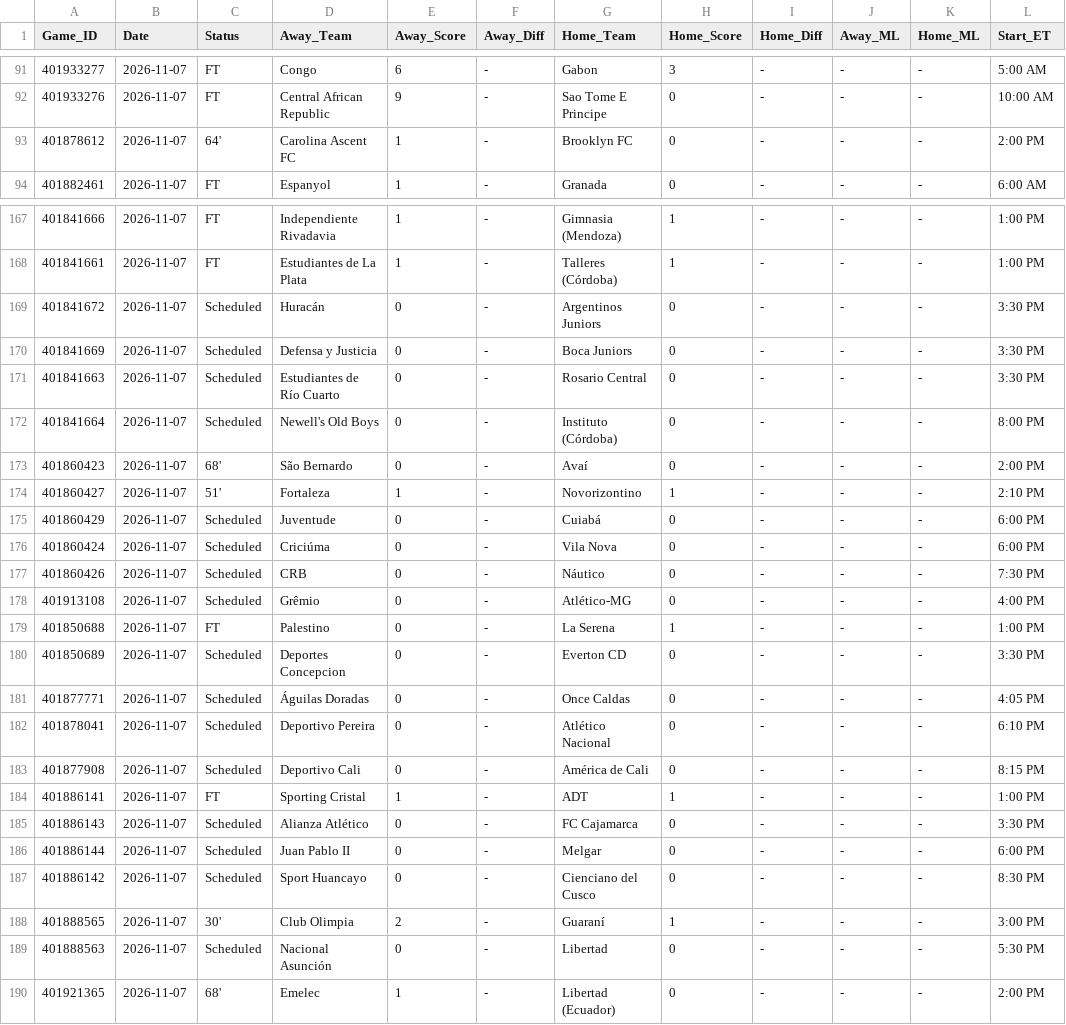
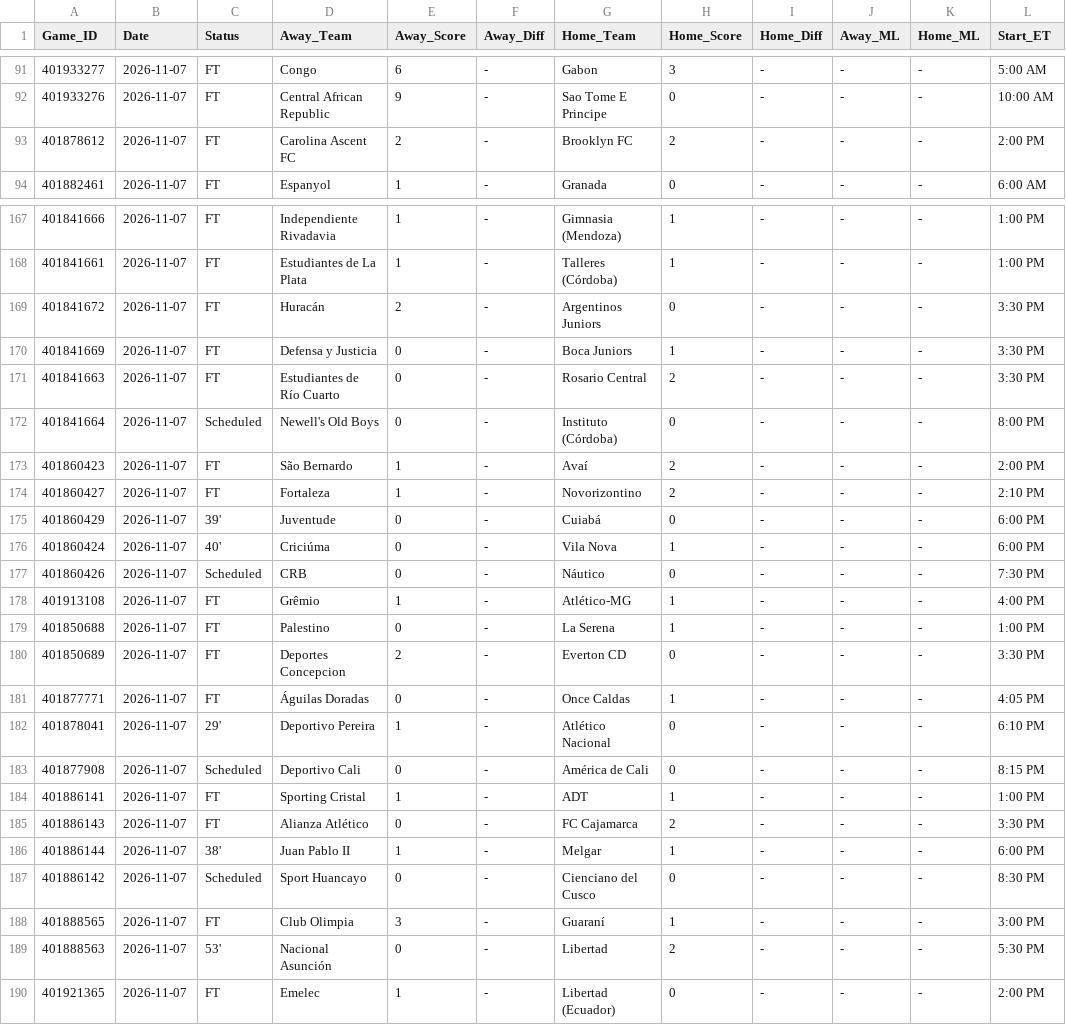
Before and after one commit to danreed001-droid/sport, a CSV file: data/raw/master_soccer_scores.csv, drawn as a sheet; only a part is shown, gaps mark what is left out; the diff covers the shown part only.

```diff
--- a/data/raw/master_soccer_scores.csv
+++ b/data/raw/master_soccer_scores.csv
@@ -92,3 +92,3 @@ Game_ID,Date,Status,Away_Team,Away_Score,Away_Diff,Home_Team,Home_Score,Home_Dif
 401933276,2026-11-07,FT,Central African Republic,9,-,Sao Tome E Principe,0,-,-,-,10:00 AM
-401878612,2026-11-07,64',Carolina Ascent FC,1,-,Brooklyn FC,0,-,-,-,2:00 PM
+401878612,2026-11-07,FT,Carolina Ascent FC,2,-,Brooklyn FC,2,-,-,-,2:00 PM
 401882461,2026-11-07,FT,Espanyol,1,-,Granada,0,-,-,-,6:00 AM
@@ -168,23 +168,23 @@ Game_ID,Date,Status,Away_Team,Away_Score,Away_Diff,Home_Team,Home_Score,Home_Dif
 401841661,2026-11-07,FT,Estudiantes de La Plata,1,-,Talleres (Córdoba),1,-,-,-,1:00 PM
-401841672,2026-11-07,Scheduled,Huracán,0,-,Argentinos Juniors,0,-,-,-,3:30 PM
-401841669,2026-11-07,Scheduled,Defensa y Justicia,0,-,Boca Juniors,0,-,-,-,3:30 PM
-401841663,2026-11-07,Scheduled,Estudiantes de Río Cuarto,0,-,Rosario Central,0,-,-,-,3:30 PM
+401841672,2026-11-07,FT,Huracán,2,-,Argentinos Juniors,0,-,-,-,3:30 PM
+401841669,2026-11-07,FT,Defensa y Justicia,0,-,Boca Juniors,1,-,-,-,3:30 PM
+401841663,2026-11-07,FT,Estudiantes de Río Cuarto,0,-,Rosario Central,2,-,-,-,3:30 PM
 401841664,2026-11-07,Scheduled,Newell's Old Boys,0,-,Instituto (Córdoba),0,-,-,-,8:00 PM
-401860423,2026-11-07,68',São Bernardo,0,-,Avaí,0,-,-,-,2:00 PM
-401860427,2026-11-07,51',Fortaleza,1,-,Novorizontino,1,-,-,-,2:10 PM
-401860429,2026-11-07,Scheduled,Juventude,0,-,Cuiabá,0,-,-,-,6:00 PM
-401860424,2026-11-07,Scheduled,Criciúma,0,-,Vila Nova,0,-,-,-,6:00 PM
+401860423,2026-11-07,FT,São Bernardo,1,-,Avaí,2,-,-,-,2:00 PM
+401860427,2026-11-07,FT,Fortaleza,1,-,Novorizontino,2,-,-,-,2:10 PM
+401860429,2026-11-07,39',Juventude,0,-,Cuiabá,0,-,-,-,6:00 PM
+401860424,2026-11-07,40',Criciúma,0,-,Vila Nova,1,-,-,-,6:00 PM
 401860426,2026-11-07,Scheduled,CRB,0,-,Náutico,0,-,-,-,7:30 PM
-401913108,2026-11-07,Scheduled,Grêmio,0,-,Atlético-MG,0,-,-,-,4:00 PM
+401913108,2026-11-07,FT,Grêmio,1,-,Atlético-MG,1,-,-,-,4:00 PM
 401850688,2026-11-07,FT,Palestino,0,-,La Serena,1,-,-,-,1:00 PM
-401850689,2026-11-07,Scheduled,Deportes Concepcion,0,-,Everton CD,0,-,-,-,3:30 PM
-401877771,2026-11-07,Scheduled,Águilas Doradas,0,-,Once Caldas,0,-,-,-,4:05 PM
-401878041,2026-11-07,Scheduled,Deportivo Pereira,0,-,Atlético Nacional,0,-,-,-,6:10 PM
+401850689,2026-11-07,FT,Deportes Concepcion,2,-,Everton CD,0,-,-,-,3:30 PM
+401877771,2026-11-07,FT,Águilas Doradas,0,-,Once Caldas,1,-,-,-,4:05 PM
+401878041,2026-11-07,29',Deportivo Pereira,1,-,Atlético Nacional,0,-,-,-,6:10 PM
 401877908,2026-11-07,Scheduled,Deportivo Cali,0,-,América de Cali,0,-,-,-,8:15 PM
 401886141,2026-11-07,FT,Sporting Cristal,1,-,ADT,1,-,-,-,1:00 PM
-401886143,2026-11-07,Scheduled,Alianza Atlético,0,-,FC Cajamarca,0,-,-,-,3:30 PM
-401886144,2026-11-07,Scheduled,Juan Pablo II,0,-,Melgar,0,-,-,-,6:00 PM
+401886143,2026-11-07,FT,Alianza Atlético,0,-,FC Cajamarca,2,-,-,-,3:30 PM
+401886144,2026-11-07,38',Juan Pablo II,1,-,Melgar,1,-,-,-,6:00 PM
 401886142,2026-11-07,Scheduled,Sport Huancayo,0,-,Cienciano del Cusco,0,-,-,-,8:30 PM
-401888565,2026-11-07,30',Club Olimpia,2,-,Guaraní,1,-,-,-,3:00 PM
-401888563,2026-11-07,Scheduled,Nacional Asunción,0,-,Libertad,0,-,-,-,5:30 PM
-401921365,2026-11-07,68',Emelec,1,-,Libertad (Ecuador),0,-,-,-,2:00 PM
+401888565,2026-11-07,FT,Club Olimpia,3,-,Guaraní,1,-,-,-,3:00 PM
+401888563,2026-11-07,53',Nacional Asunción,0,-,Libertad,2,-,-,-,5:30 PM
+401921365,2026-11-07,FT,Emelec,1,-,Libertad (Ecuador),0,-,-,-,2:00 PM
```
Also changed, not shown: 117 edited cells elsewhere in this file, data/raw/master_cfb_scores.csv, data/raw/master_nba_scores.csv, 12 other files.
